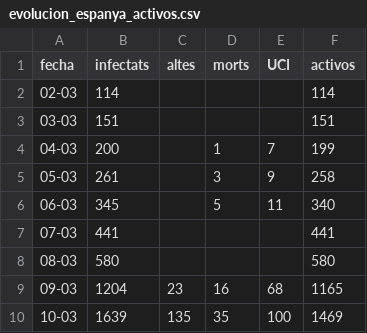
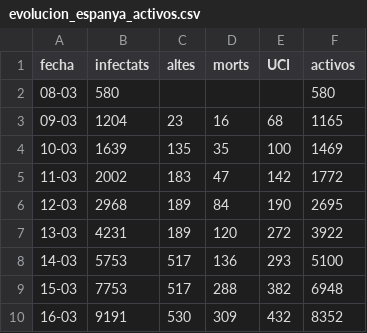
Before and after one commit to nachotronic/covid19, a CSV file: evolucion_espanya_activos.csv, drawn as a sheet; only a part is shown; the shorter side is filled out with more unchanged rows; the diff names each change by its address in the sheet, - before the commit and + after, or states it on an @@ line.

Commit message:
Add files via upload

```diff
--- a/evolucion_espanya_activos.csv
+++ b/evolucion_espanya_activos.csv
-row 2: 02-03 | 114 |  |  |  | 114
-row 3: 03-03 | 151 |  |  |  | 151
-row 4: 04-03 | 200 |  | 1 | 7 | 199
-row 5: 05-03 | 261 |  | 3 | 9 | 258
-row 6: 06-03 | 345 |  | 5 | 11 | 340
-row 7: 07-03 | 441 |  |  |  | 441
```
